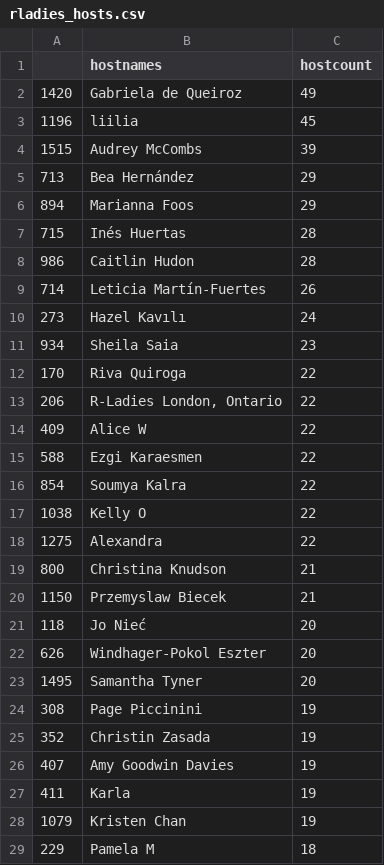
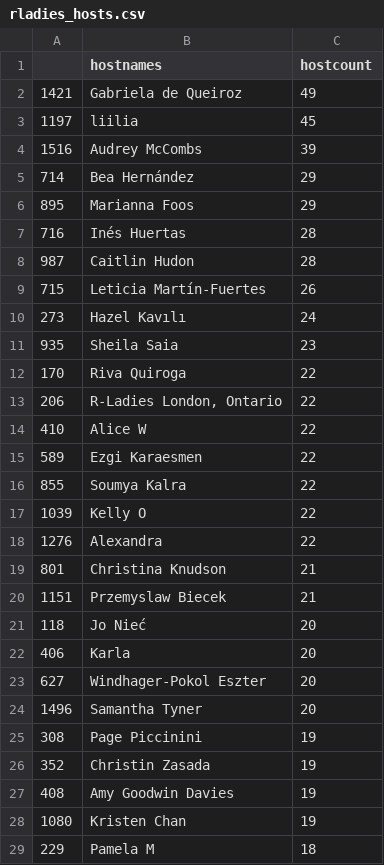
Before and after one commit to benubah/r-community-explorer, a CSV file: docs/data/rladies_hosts.csv, drawn as a sheet; only a part is shown; the diff covers the shown part only.

```diff
--- a/docs/data/rladies_hosts.csv
+++ b/docs/data/rladies_hosts.csv
@@ -1,29 +1,29 @@
 "","hostnames","hostcount"
-"1420","Gabriela de Queiroz",49
-"1196","liilia",45
-"1515","Audrey McCombs",39
-"713","Bea Hernández",29
-"894","Marianna Foos",29
-"715","Inés Huertas",28
-"986","Caitlin Hudon",28
-"714","Leticia Martín-Fuertes",26
+"1421","Gabriela de Queiroz",49
+"1197","liilia",45
+"1516","Audrey McCombs",39
+"714","Bea Hernández",29
+"895","Marianna Foos",29
+"716","Inés Huertas",28
+"987","Caitlin Hudon",28
+"715","Leticia Martín-Fuertes",26
 "273","Hazel Kavılı",24
-"934","Sheila Saia",23
+"935","Sheila Saia",23
 "170","Riva Quiroga",22
 "206","R-Ladies London, Ontario",22
-"409","Alice W",22
-"588","Ezgi Karaesmen",22
-"854","Soumya Kalra",22
-"1038","Kelly O",22
-"1275","Alexandra",22
-"800","Christina Knudson",21
-"1150","Przemyslaw Biecek",21
+"410","Alice W",22
+"589","Ezgi Karaesmen",22
+"855","Soumya Kalra",22
+"1039","Kelly O",22
+"1276","Alexandra",22
+"801","Christina Knudson",21
+"1151","Przemyslaw Biecek",21
 "118","Jo Nieć",20
-"626","Windhager-Pokol Eszter",20
-"1495","Samantha Tyner",20
+"406","Karla",20
+"627","Windhager-Pokol Eszter",20
+"1496","Samantha Tyner",20
 "308","Page Piccinini",19
 "352","Christin Zasada",19
-"407","Amy Goodwin Davies",19
-"411","Karla",19
-"1079","Kristen Chan",19
+"408","Amy Goodwin Davies",19
+"1080","Kristen Chan",19
 "229","Pamela M",18
```
Also changed, not shown: 3 added rows, 3 removed rows and 122 edited cells elsewhere in this file, docs/data/rladies.csv, docs/data/rugs.csv, 4 other files.
